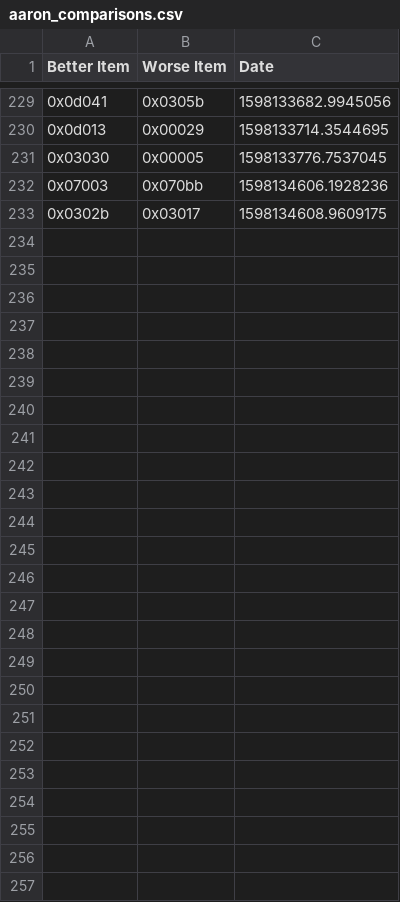
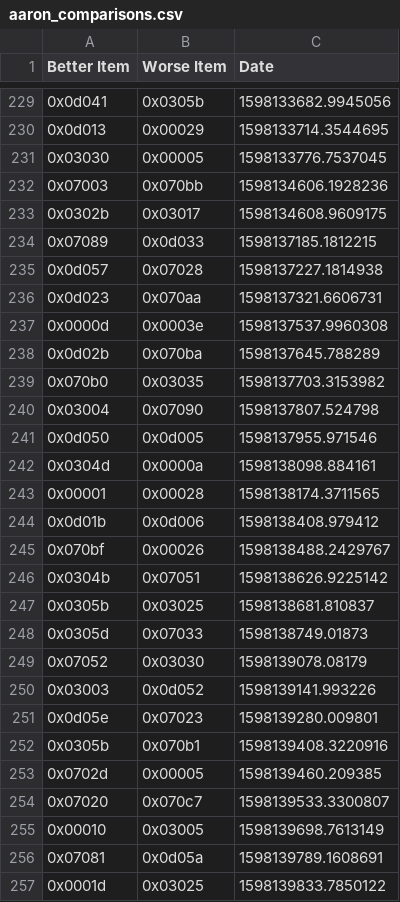
Before and after one commit to aaronsun1030/rank_everything, a CSV file: comparisons/aaron_comparisons.csv, drawn as a sheet; only a part is shown, gaps mark what is left out.

```diff
--- a/comparisons/aaron_comparisons.csv
+++ b/comparisons/aaron_comparisons.csv
@@ -233 +233,25 @@ Better Item,Worse Item,Date
 0x0302b,0x03017,1598134608.9609175
+0x07089,0x0d033,1598137185.1812215
+0x0d057,0x07028,1598137227.1814938
+0x0d023,0x070aa,1598137321.6606731
+0x0000d,0x0003e,1598137537.9960308
+0x0d02b,0x070ba,1598137645.788289
+0x070b0,0x03035,1598137703.3153982
+0x03004,0x07090,1598137807.524798
+0x0d050,0x0d005,1598137955.971546
+0x0304d,0x0000a,1598138098.884161
+0x00001,0x00028,1598138174.3711565
+0x0d01b,0x0d006,1598138408.979412
+0x070bf,0x00026,1598138488.2429767
+0x0304b,0x07051,1598138626.9225142
+0x0305b,0x03025,1598138681.810837
+0x0305d,0x07033,1598138749.01873
+0x07052,0x03030,1598139078.08179
+0x03003,0x0d052,1598139141.993226
+0x0d05e,0x07023,1598139280.009801
+0x0305b,0x070b1,1598139408.3220916
+0x0702d,0x00005,1598139460.209385
+0x07020,0x070c7,1598139533.3300807
+0x00010,0x03005,1598139698.7613149
+0x07081,0x0d05a,1598139789.1608691
+0x0001d,0x03025,1598139833.7850122
```
Also changed, not shown: lists/satisfactory/math.csv, 1 other file.
